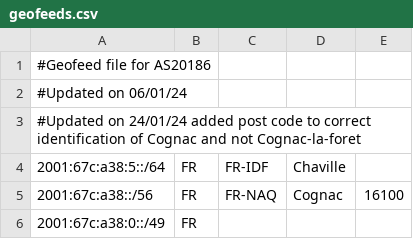
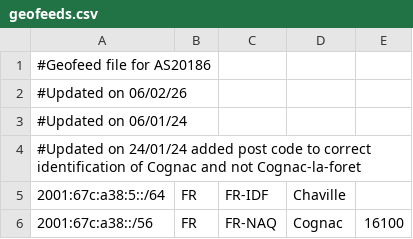
Before and after one commit to TrusterBSW/geofeed, a CSV file: geofeeds.csv, drawn as a sheet; only a part is shown; the shorter side is filled out with more unchanged rows.

Commit message:
New update Date
Added a new update date for the geofeed file.

```diff
--- a/geofeeds.csv
+++ b/geofeeds.csv
@@ -1,2 +1,3 @@
 #Geofeed file for AS20186
+#Updated on 06/02/26
 #Updated on 06/01/24
```
